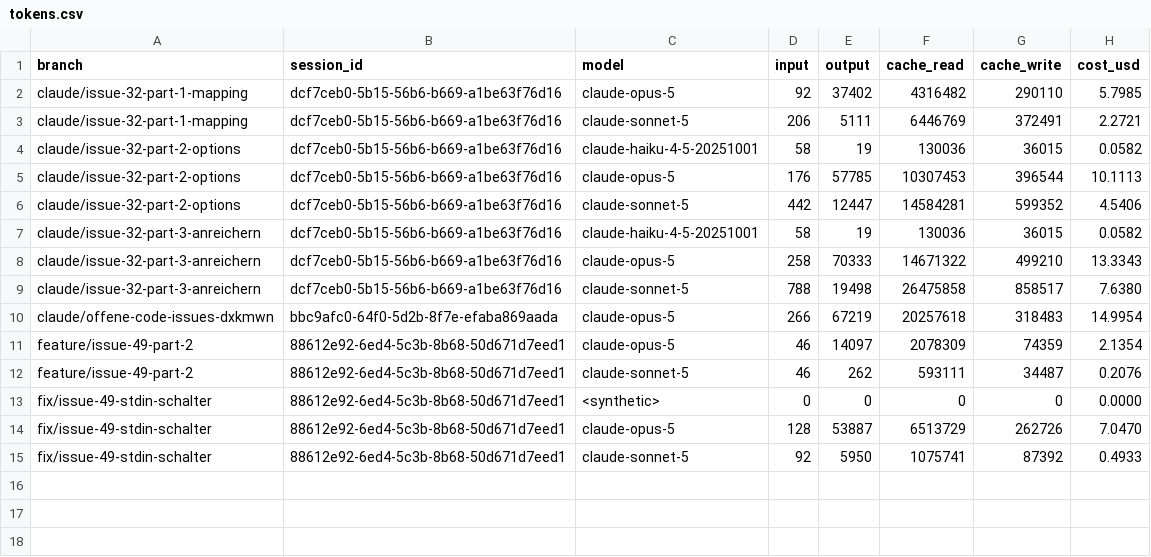
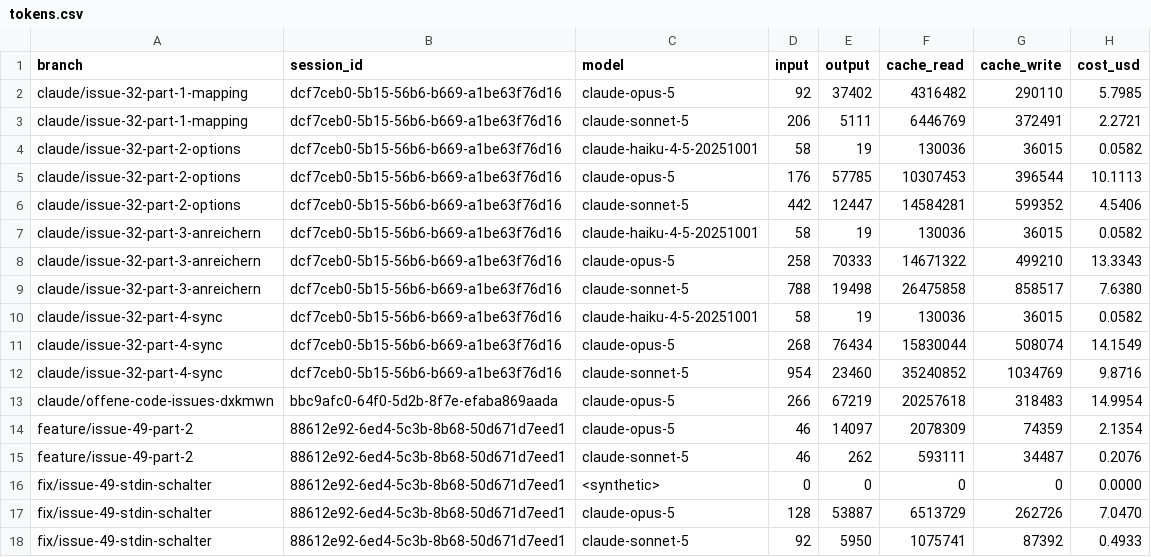
Before and after one commit to pascallink/webkit-ext, a CSV file: stats/tokens.csv, drawn as a sheet.

```diff
--- a/stats/tokens.csv
+++ b/stats/tokens.csv
@@ -9,2 +9,5 @@ claude/issue-32-part-3-anreichern,dcf7ceb0-5b15-56b6-b669-a1be63f76d16,claude-op
 claude/issue-32-part-3-anreichern,dcf7ceb0-5b15-56b6-b669-a1be63f76d16,claude-sonnet-5,788,19498,26475858,858517,7.6380
+claude/issue-32-part-4-sync,dcf7ceb0-5b15-56b6-b669-a1be63f76d16,claude-haiku-4-5-20251001,58,19,130036,36015,0.0582
+claude/issue-32-part-4-sync,dcf7ceb0-5b15-56b6-b669-a1be63f76d16,claude-opus-5,268,76434,15830044,508074,14.1549
+claude/issue-32-part-4-sync,dcf7ceb0-5b15-56b6-b669-a1be63f76d16,claude-sonnet-5,954,23460,35240852,1034769,9.8716
 claude/offene-code-issues-dxkmwn,bbc9afc0-64f0-5d2b-8f7e-efaba869aada,claude-opus-5,266,67219,20257618,318483,14.9954
```
Also changed, not shown: stats/costs.csv, 7 other files.
